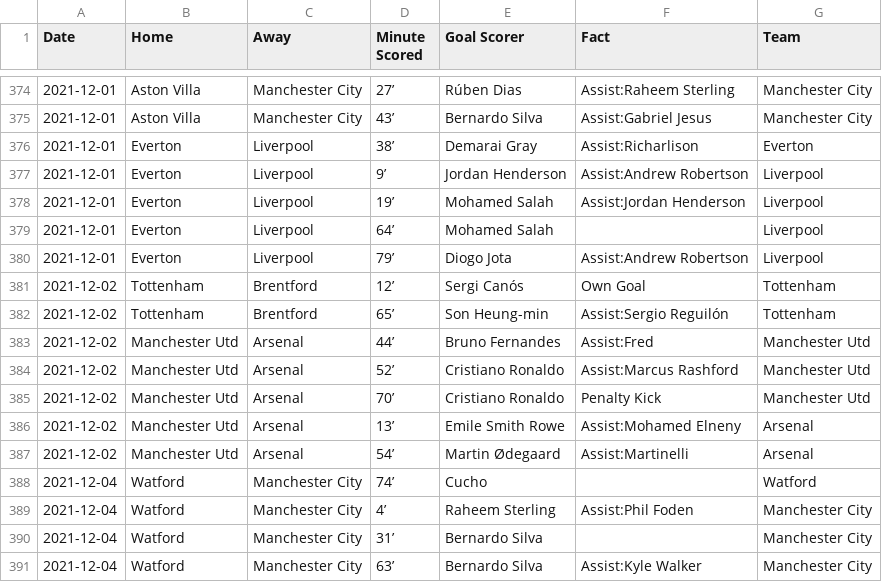
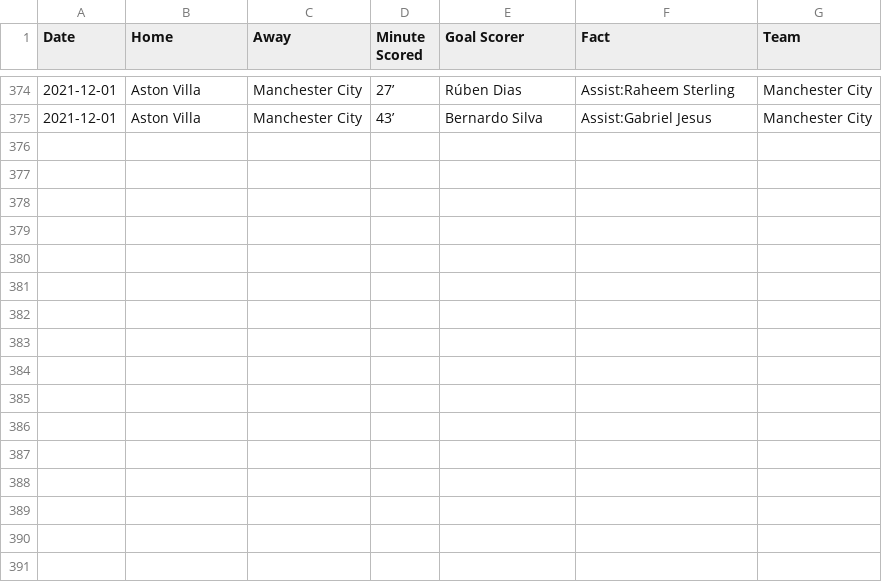
Before and after one commit to marvel308/marvel308.github.io, a CSV file: data.csv, drawn as a sheet; only a part is shown, gaps mark what is left out; the diff names each change by its address in the sheet, - before the commit and + after, or states it on an @@ line.

```diff
--- a/data.csv
+++ b/data.csv
-row 376: 2021-12-01 | Everton | Liverpool | 38’ | Demarai Gray | Assist:Richarlison | Everton
-row 377: 2021-12-01 | Everton | Liverpool | 9’ | Jordan Henderson | Assist:Andrew Robertson | Liverpool
-row 378: 2021-12-01 | Everton | Liverpool | 19’ | Mohamed Salah | Assist:Jordan Henderson | Liverpool
-row 379: 2021-12-01 | Everton | Liverpool | 64’ | Mohamed Salah |  | Liverpool
-row 380: 2021-12-01 | Everton | Liverpool | 79’ | Diogo Jota | Assist:Andrew Robertson | Liverpool
-row 381: 2021-12-02 | Tottenham | Brentford | 12’ | Sergi Canós | Own Goal | Tottenham
-row 382: 2021-12-02 | Tottenham | Brentford | 65’ | Son Heung-min | Assist:Sergio Reguilón | Tottenham
-row 383: 2021-12-02 | Manchester Utd | Arsenal | 44’ | Bruno Fernandes | Assist:Fred | Manchester Utd
-row 384: 2021-12-02 | Manchester Utd | Arsenal | 52’ | Cristiano Ronaldo | Assist:Marcus Rashford | Manchester Utd
-row 385: 2021-12-02 | Manchester Utd | Arsenal | 70’ | Cristiano Ronaldo | Penalty Kick | Manchester Utd
-row 386: 2021-12-02 | Manchester Utd | Arsenal | 13’ | Emile Smith Rowe | Assist:Mohamed Elneny | Arsenal
-row 387: 2021-12-02 | Manchester Utd | Arsenal | 54’ | Martin Ødegaard | Assist:Martinelli | Arsenal
-row 388: 2021-12-04 | Watford | Manchester City | 74’ | Cucho |  | Watford
-row 389: 2021-12-04 | Watford | Manchester City | 4’ | Raheem Sterling | Assist:Phil Foden | Manchester City
-row 390: 2021-12-04 | Watford | Manchester City | 31’ | Bernardo Silva |  | Manchester City
-row 391: 2021-12-04 | Watford | Manchester City | 63’ | Bernardo Silva | Assist:Kyle Walker | Manchester City
```
Also changed, not shown: critical_data.csv.
